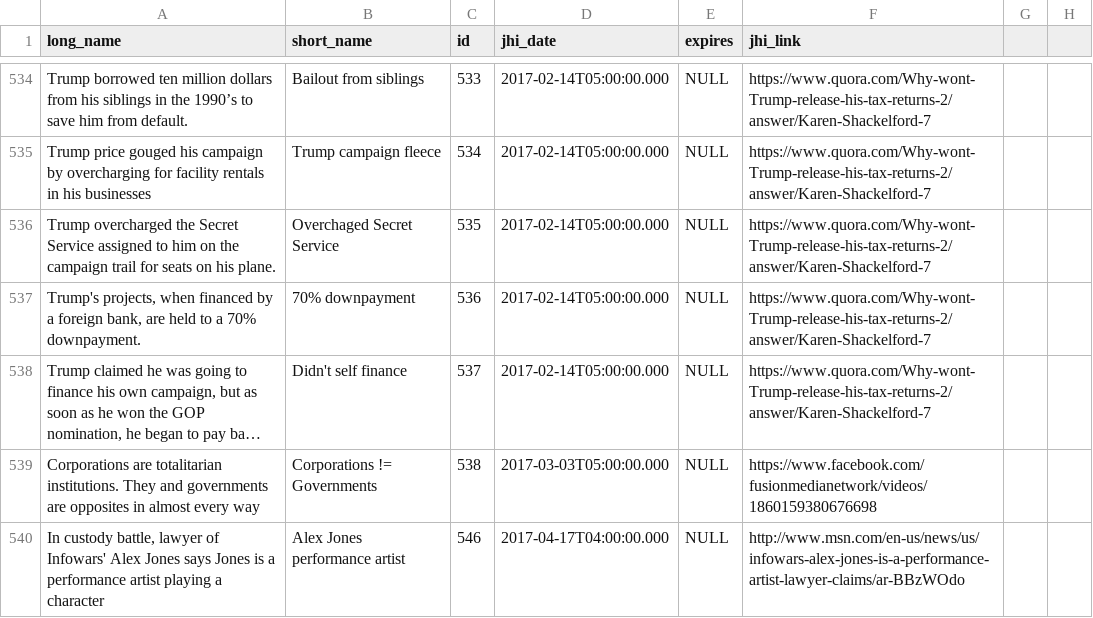
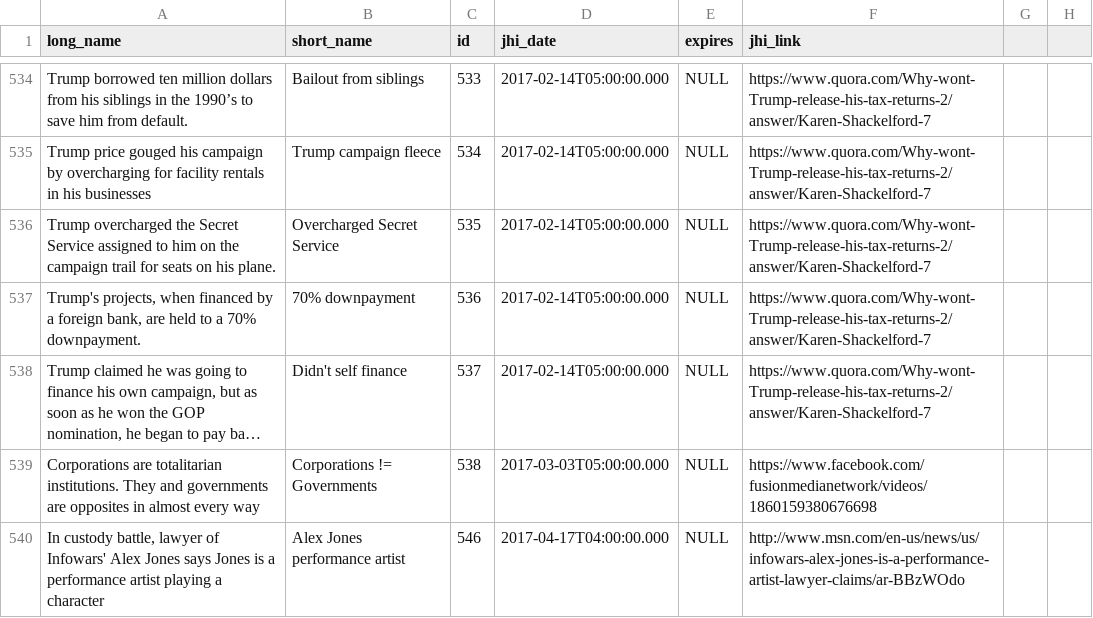
Before and after one commit to giorgiebanoidze25/dracula, a CSV file: src/main/resources/config/liquibase/rebuttal.csv, drawn as a sheet; only a part is shown, gaps mark what is left out; long unchanged cells end in …; the diff names each change by its address in the sheet, - before the commit and + after, or states it on an @@ line.

```diff
--- a/src/main/resources/config/liquibase/rebuttal.csv
+++ b/src/main/resources/config/liquibase/rebuttal.csv
-B536 (short_name): Overchaged Secret Service
+B536 (short_name): Overcharged Secret Service
```
Also changed, not shown: 12 other files.
